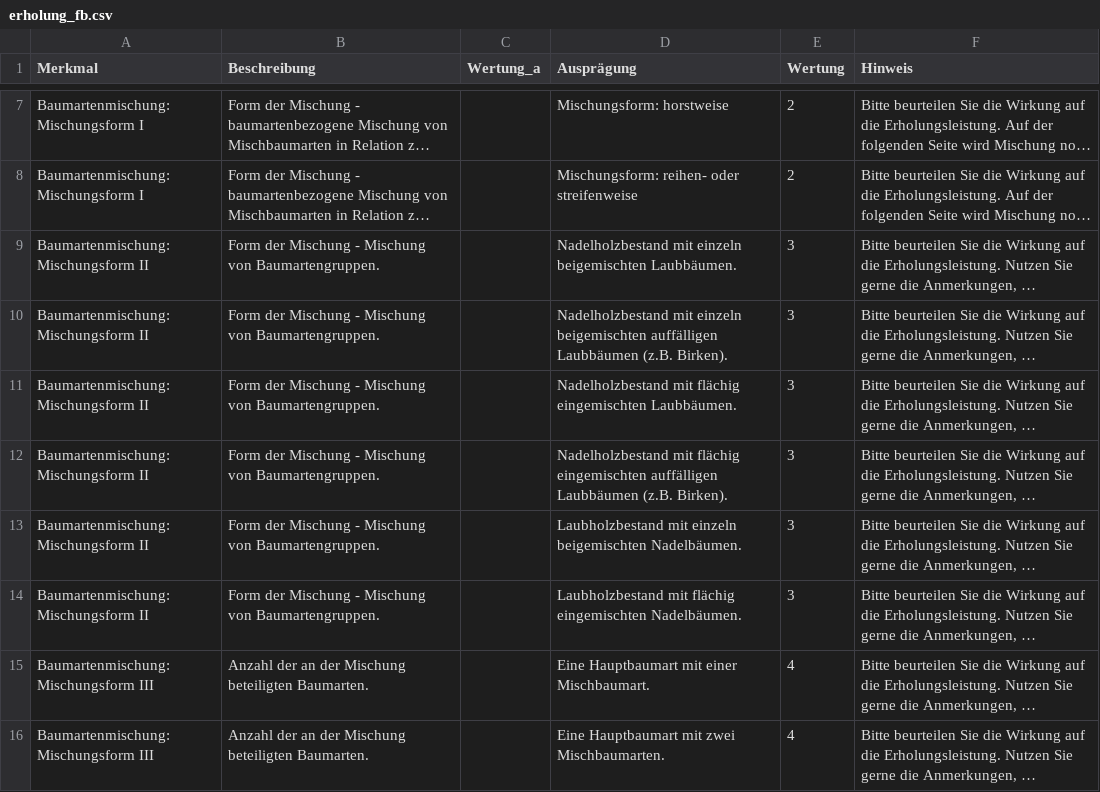
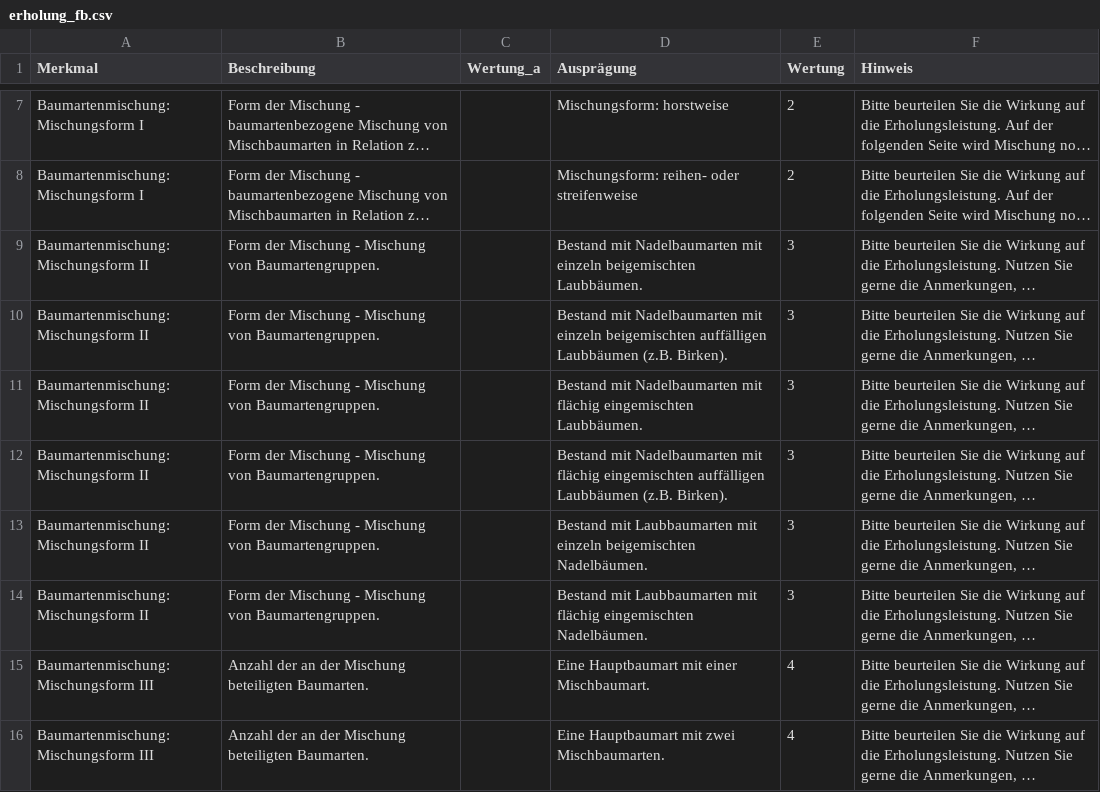
Before and after one commit to f2502/OESL_MV, a CSV file: erholung_fb.csv, drawn as a sheet; only a part is shown, gaps mark what is left out; long unchanged cells end in …; the diff covers the shown part only; the diff names each change by its address in the sheet, - before the commit and + after, or states it on an @@ line.

```diff
--- a/erholung_fb.csv
+++ b/erholung_fb.csv
-D9 (Ausprägung): Nadelholzbestand mit einzeln…
+D9 (Ausprägung): Bestand mit Nadelbaumarten mit einzeln…
-D10 (Ausprägung): Nadelholzbestand mit einzeln…
+D10 (Ausprägung): Bestand mit Nadelbaumarten mit einzeln…
-D11 (Ausprägung): Nadelholzbestand mit flächig…
+D11 (Ausprägung): Bestand mit Nadelbaumarten mit flächig…
-D12 (Ausprägung): Nadelholzbestand mit flächig…
+D12 (Ausprägung): Bestand mit Nadelbaumarten mit flächig…
-D13 (Ausprägung): Laubholzbestand mit einzeln…
+D13 (Ausprägung): Bestand mit Laubbaumarten mit einzeln…
-D14 (Ausprägung): Laubholzbestand mit flächig…
+D14 (Ausprägung): Bestand mit Laubbaumarten mit flächig…
```
Also changed, not shown: 2 removed rows and 6 edited cells elsewhere in this file, wasser_fb.csv.
